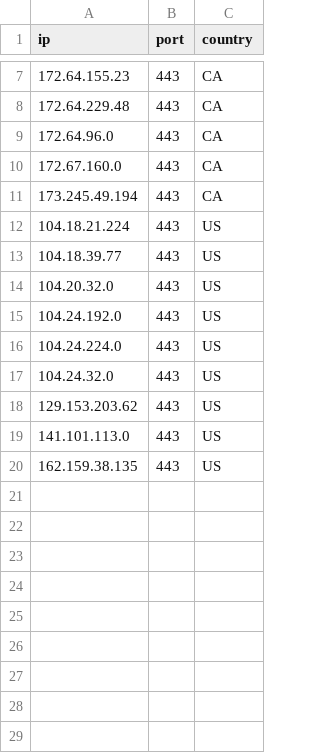
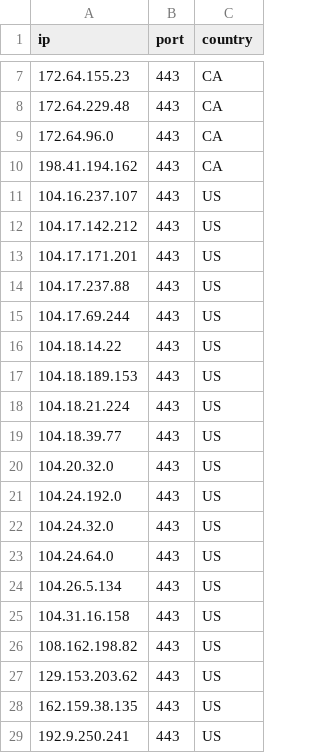
Before and after one commit to kexoub/CloudflareSpeedTest_txt, a CSV file: ip-ua.csv, drawn as a sheet; only a part is shown, gaps mark what is left out.

```diff
--- a/ip-ua.csv
+++ b/ip-ua.csv
@@ -9,4 +9,10 @@ ip,port,country
 172.64.96.0,443,CA
-172.67.160.0,443,CA
-173.245.49.194,443,CA
+198.41.194.162,443,CA
+104.16.237.107,443,US
+104.17.142.212,443,US
+104.17.171.201,443,US
+104.17.237.88,443,US
+104.17.69.244,443,US
+104.18.14.22,443,US
+104.18.189.153,443,US
 104.18.21.224,443,US
@@ -15,6 +21,9 @@ ip,port,country
 104.24.192.0,443,US
-104.24.224.0,443,US
 104.24.32.0,443,US
+104.24.64.0,443,US
+104.26.5.134,443,US
+104.31.16.158,443,US
+108.162.198.82,443,US
 129.153.203.62,443,US
-141.101.113.0,443,US
 162.159.38.135,443,US
+192.9.250.241,443,US
```
Also changed, not shown: result.csv, 3 other files.
